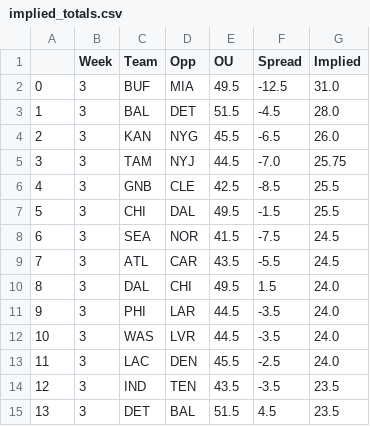
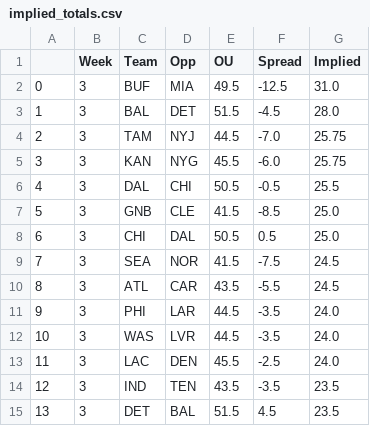
Before and after one commit to JonPGH/nflApp, a CSV file: Data/implied_totals.csv, drawn as a sheet; only a part is shown; the diff covers the shown part only.

```diff
--- a/Data/implied_totals.csv
+++ b/Data/implied_totals.csv
@@ -3,9 +3,9 @@
 1,3,BAL,DET,51.5,-4.5,28.0
-2,3,KAN,NYG,45.5,-6.5,26.0
-3,3,TAM,NYJ,44.5,-7.0,25.75
-4,3,GNB,CLE,42.5,-8.5,25.5
-5,3,CHI,DAL,49.5,-1.5,25.5
-6,3,SEA,NOR,41.5,-7.5,24.5
-7,3,ATL,CAR,43.5,-5.5,24.5
-8,3,DAL,CHI,49.5,1.5,24.0
+2,3,TAM,NYJ,44.5,-7.0,25.75
+3,3,KAN,NYG,45.5,-6.0,25.75
+4,3,DAL,CHI,50.5,-0.5,25.5
+5,3,GNB,CLE,41.5,-8.5,25.0
+6,3,CHI,DAL,50.5,0.5,25.0
+7,3,SEA,NOR,41.5,-7.5,24.5
+8,3,ATL,CAR,43.5,-5.5,24.5
 9,3,PHI,LAR,44.5,-3.5,24.0
```
Also changed, not shown: 20 edited cells elsewhere in this file, Data/DKData.csv, Data/fptsprojclean.csv, 7 other files.
